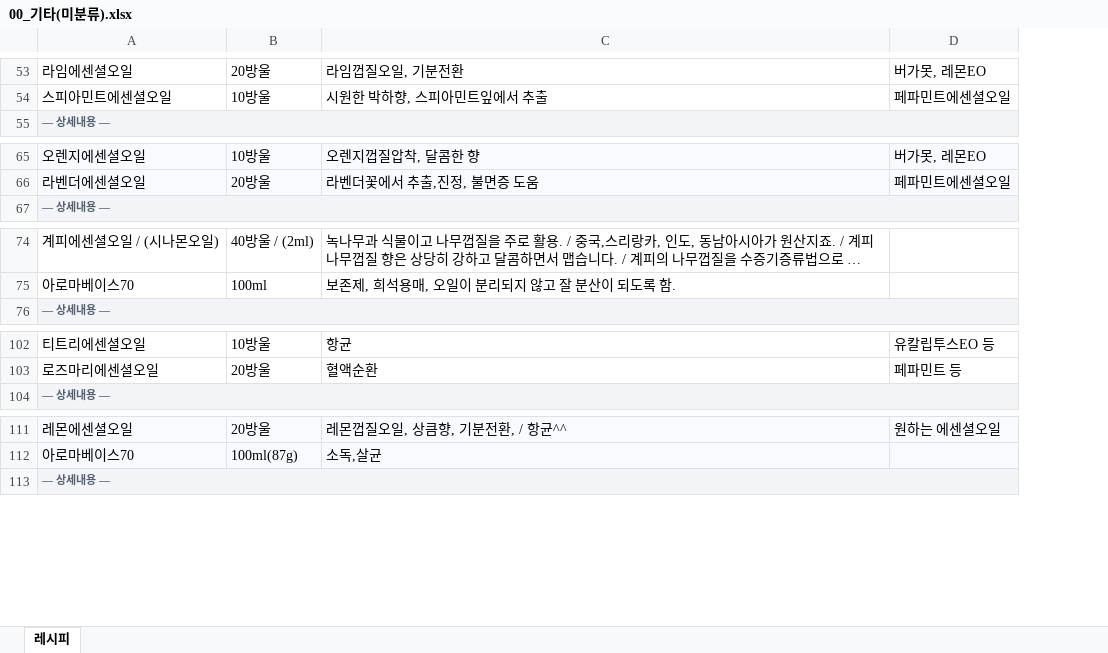
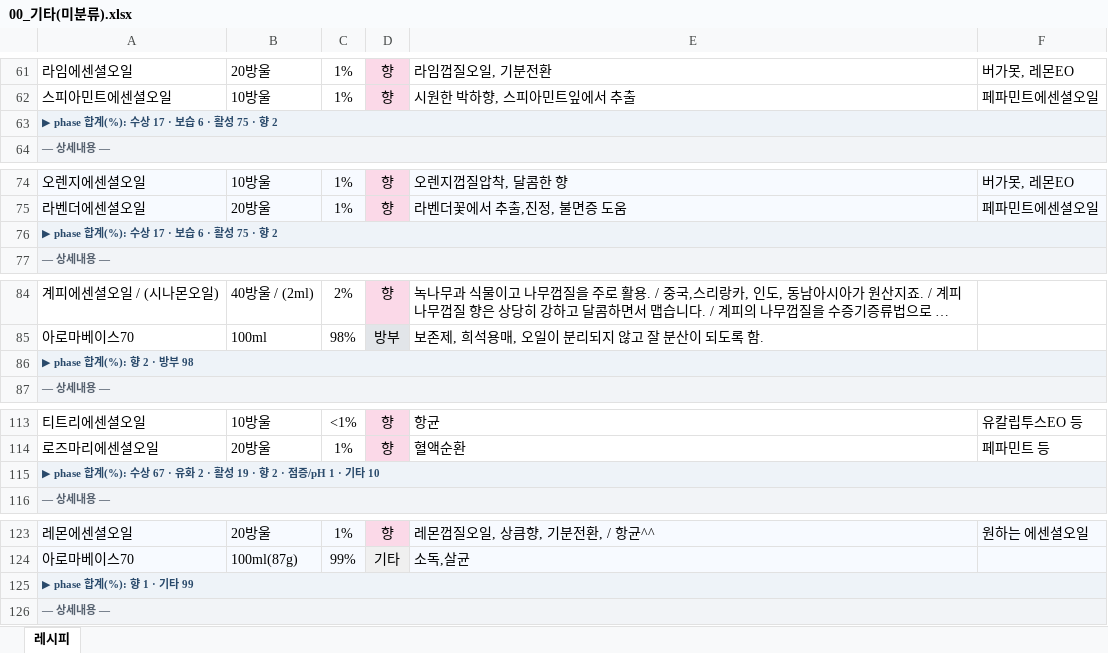
Before and after one commit to theci/brand, an Excel workbook: 카드_아키타입/00_기타(미분류).xlsx, sheet 레시피, drawn as a sheet; only a part is shown, gaps mark what is left out; long unchanged cells end in …; values as stored, in another font and other column widths than the file's, no borders; charts and pictures not drawn; the diff covers the shown part only; the diff names each change by its address in the sheet, - before the commit and + after, or states it on an @@ line.

```diff
--- a/카드_아키타입/00_기타(미분류).xlsx (sheet 레시피)
+++ b/카드_아키타입/00_기타(미분류).xlsx (sheet 레시피)
+column C, rows 61-62: 1% | 1%; rows 74-75: 1% | 1%; rows 84-85: 2% | 98%; rows 113-114: <1% | 1%; rows 123-124: 1% | 99%
+column D, rows 61-62: 향 | 향; rows 74-75: 향 | 향; rows 84-85: 향 | 방부; rows 113-114: 향 | 향; rows 123-124: 향 | 기타
+row 63: ▶ phase 합계(%): 수상 17 · 보습 6 · 활성 75 · 향 2
+row 76: ▶ phase 합계(%): 수상 17 · 보습 6 · 활성 75 · 향 2
+row 86: ▶ phase 합계(%): 향 2 · 방부 98
+row 115: ▶ phase 합계(%): 수상 67 · 유화 2 · 활성 19 · 향 2 · 점증/pH 1 · 기타 10
+row 125: ▶ phase 합계(%): 향 1 · 기타 99
```
Also changed, not shown: 9 added rows and 2 edited cells elsewhere in this sheet, charts or pictures, 카드_아키타입/02_젤.xlsx, 15 other files.
